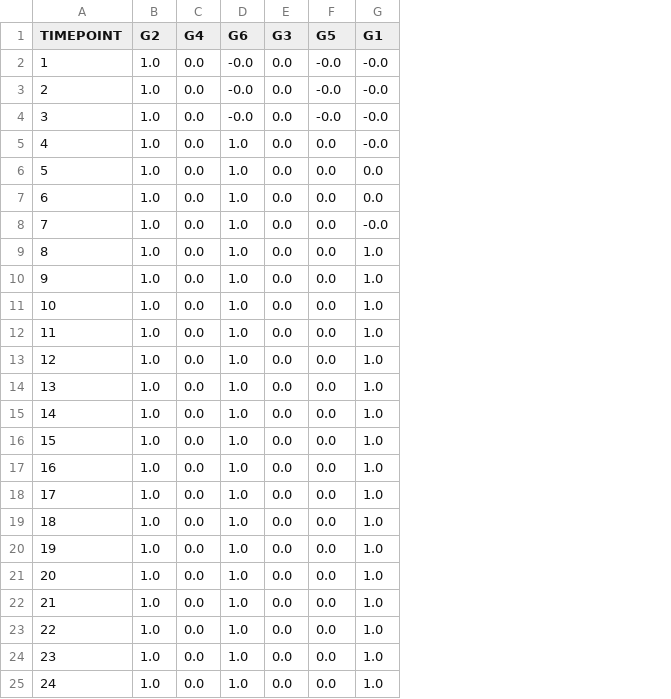
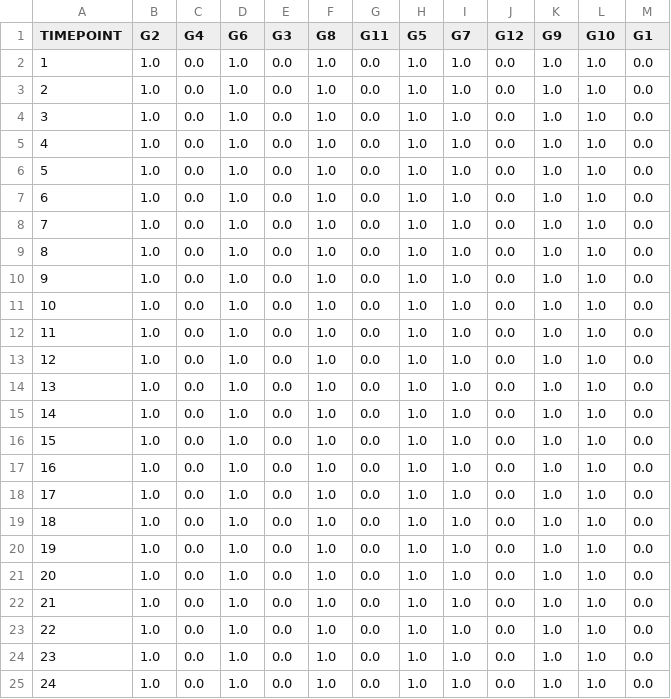
Before and after one commit to GonchoTheGreat/ucev, a CSV file: ed_inputs/gen_commit.csv, drawn as a sheet; addresses are those after the commit; the diff names each change by its address in the sheet, - before the commit and + after, or states it on an @@ line.

```diff
--- a/ed_inputs/gen_commit.csv
+++ b/ed_inputs/gen_commit.csv
+column F (G8), rows 2-25: all 1.0
+column H (G5), rows 2-25: all 1.0
+column I (G7), rows 2-25: all 1.0
+column J (G12), rows 2-25: all 0.0
+column K (G9), rows 2-25: all 1.0
+column L (G10), rows 2-25: all 1.0
-G1: G5
+G1: G11
-D2:D4 (G6): -0.0
+D2:D4 (G6): 1.0
-G2:G4 (G11): -0.0
+G2:G4 (G11): 0.0
-M2:M5 (G1): -0.0
+M2:M5 (G1): 0.0
-M8 (G1): -0.0
+M8 (G1): 0.0
-M9:M25 (G1): 1.0
+M9:M25 (G1): 0.0
```
Also changed, not shown: ed_inputs/gen_shut_down.csv, ed_outputs/gen_pg.csv, 11 other files.
